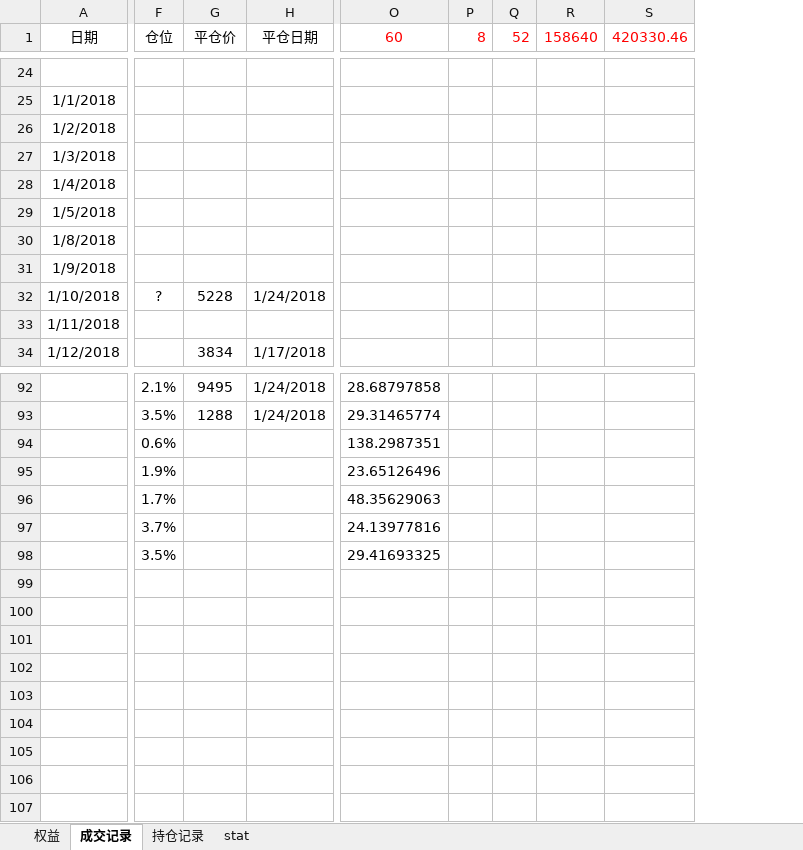
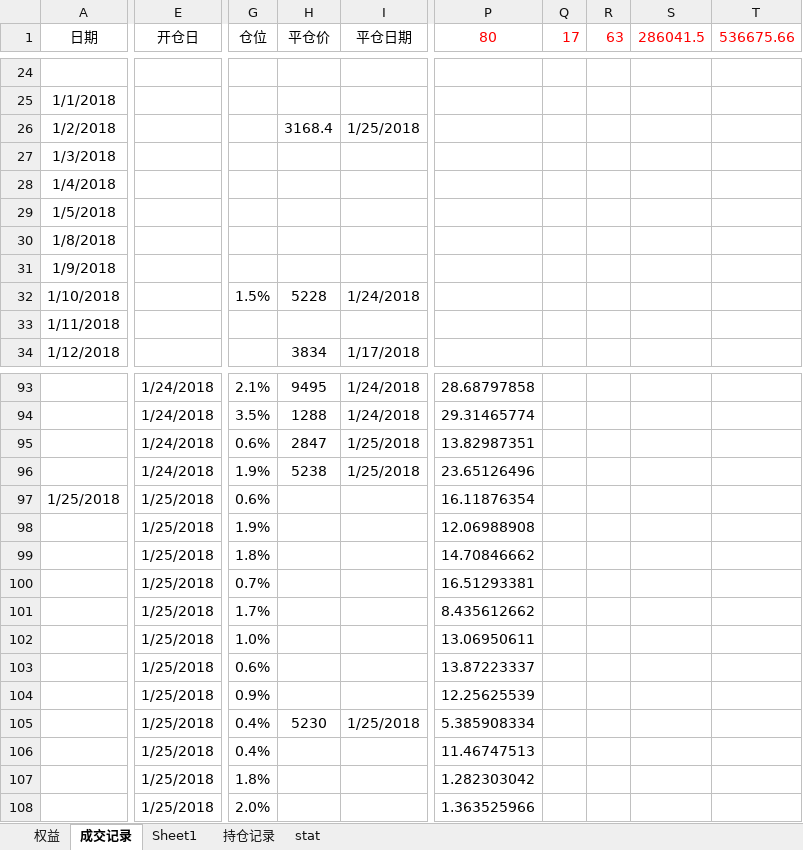
Before and after one commit to ildhj0116/Work, an Excel workbook: 模拟盘/SimulationTrading.xlsx, sheet 成交记录, drawn as a sheet; only a part is shown, gaps mark what is left out; values as stored, in another font and other column widths than the file's, no borders; removed rows and columns are numbered as before the commit, all else as after; rows hold the shown columns only; the diff covers the shown part only; the diff names each change by its address in the sheet, - before the commit and + after, or states it on an @@ line.

```diff
--- a/模拟盘/SimulationTrading.xlsx (sheet 成交记录)
+++ b/模拟盘/SimulationTrading.xlsx (sheet 成交记录)
+sheet tab: Sheet1
+column E (开仓日), rows 93-99: 1/24/2018 | 1/24/2018 | 1/24/2018 | 1/24/2018 | 1/25/2018 | 1/25/2018 | 1/25/2018
-column P (8), empty
-column Q (52), empty
-column R (158640), empty
-column S (420330.46), empty
+column Q (17), empty
+column R (63), empty
+column S (286041.5), empty
+column T (536675.66), empty
-P1: 60
+P1: 80
-row 26: 1/2/2018
+row 26: 1/2/2018 |  |  | 3168.4 | 1/25/2018
-G32 (仓位): ?
+G32 (仓位): 1.5%
-H95 (平仓价): (empty)
+H95 (平仓价): 2847
-I95:I96 (平仓日期): (empty)
+I95:I96 (平仓日期): 1/25/2018
-P95 (80): 138.2987351
+P95 (80): 13.82987351
-H96 (平仓价): (empty)
+H96 (平仓价): 5238
-A97 (日期): (empty)
+A97 (日期): 1/25/2018
-G97 (仓位): 1.7%
+G97 (仓位): 0.6%
-P97 (80): 48.35629063
+P97 (80): 16.11876354
-G98 (仓位): 3.7%
+G98 (仓位): 1.9%
-P98 (80): 24.13977816
+P98 (80): 12.06988908
-G99 (仓位): 3.5%
+G99 (仓位): 1.8%
-P99 (80): 29.41693325
+P99 (80): 14.70846662
+row 100:  | 1/25/2018 | 0.7% |  |  | 16.51293381
+row 101:  | 1/25/2018 | 1.7% |  |  | 8.435612662
+row 102:  | 1/25/2018 | 1.0% |  |  | 13.06950611
+row 103:  | 1/25/2018 | 0.6% |  |  | 13.87223337
+row 104:  | 1/25/2018 | 0.9% |  |  | 12.25625539
+row 105:  | 1/25/2018 | 0.4% | 5230 | 1/25/2018 | 5.385908334
+row 106:  | 1/25/2018 | 0.4% |  |  | 11.46747513
+row 107:  | 1/25/2018 | 1.8% |  |  | 1.282303042
+row 108:  | 1/25/2018 | 2.0% |  |  | 1.363525966
```
Also changed, not shown: 1 added row and 55 edited cells elsewhere in this sheet, sheet 权益, formulas that keep their value, charts or pictures, 45 other files.
